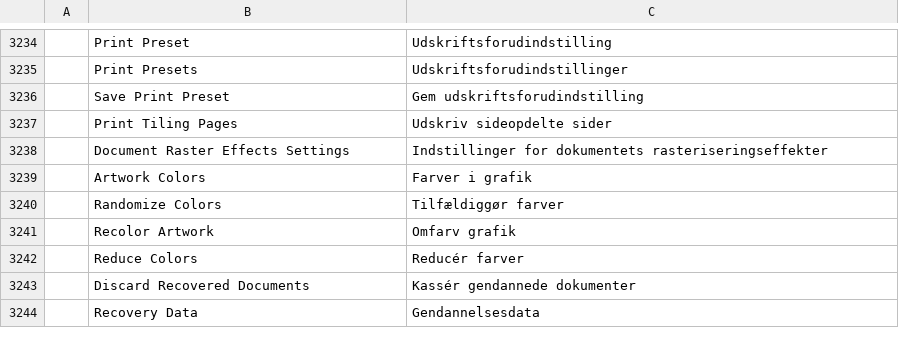
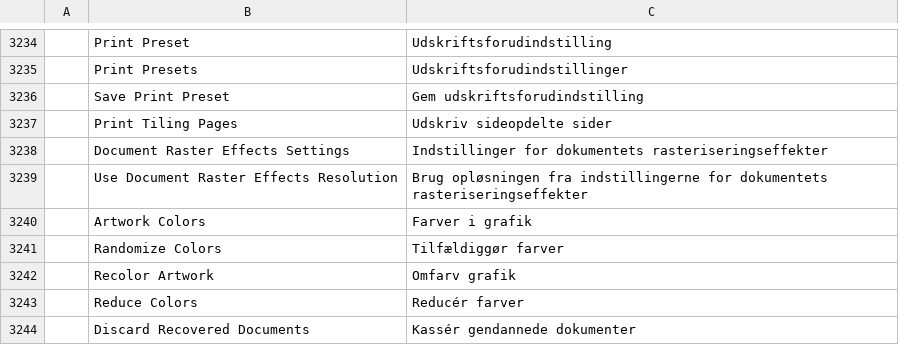
Before and after one commit to 00xJS/vectorcraft, a TSV file: crates/ui-egui/src/i18n/da.tsv, drawn as a sheet; only a part is shown, gaps mark what is left out; the shorter side is filled out with more unchanged rows; the diff names each change by its address in the sheet, - before the commit and + after, or states it on an @@ line.

Commit message:
i18n: Dutch, Danish and Indonesian rows for the Rasterize effect's resolution option
main now lists nl, da and id as complete-menu catalogs, so the dialog's
Use Document Raster Effects Resolution label needs a row in each.

```diff
--- a/crates/ui-egui/src/i18n/da.tsv
+++ b/crates/ui-egui/src/i18n/da.tsv
+row 3239:  | Use Document Raster Effects Resolution | Brug opløsningen fra indstillingerne for dokumentets rasteriseringseffekter
```
Also changed, not shown: crates/ui-egui/src/i18n/id.tsv, crates/ui-egui/src/i18n/nl.tsv.
